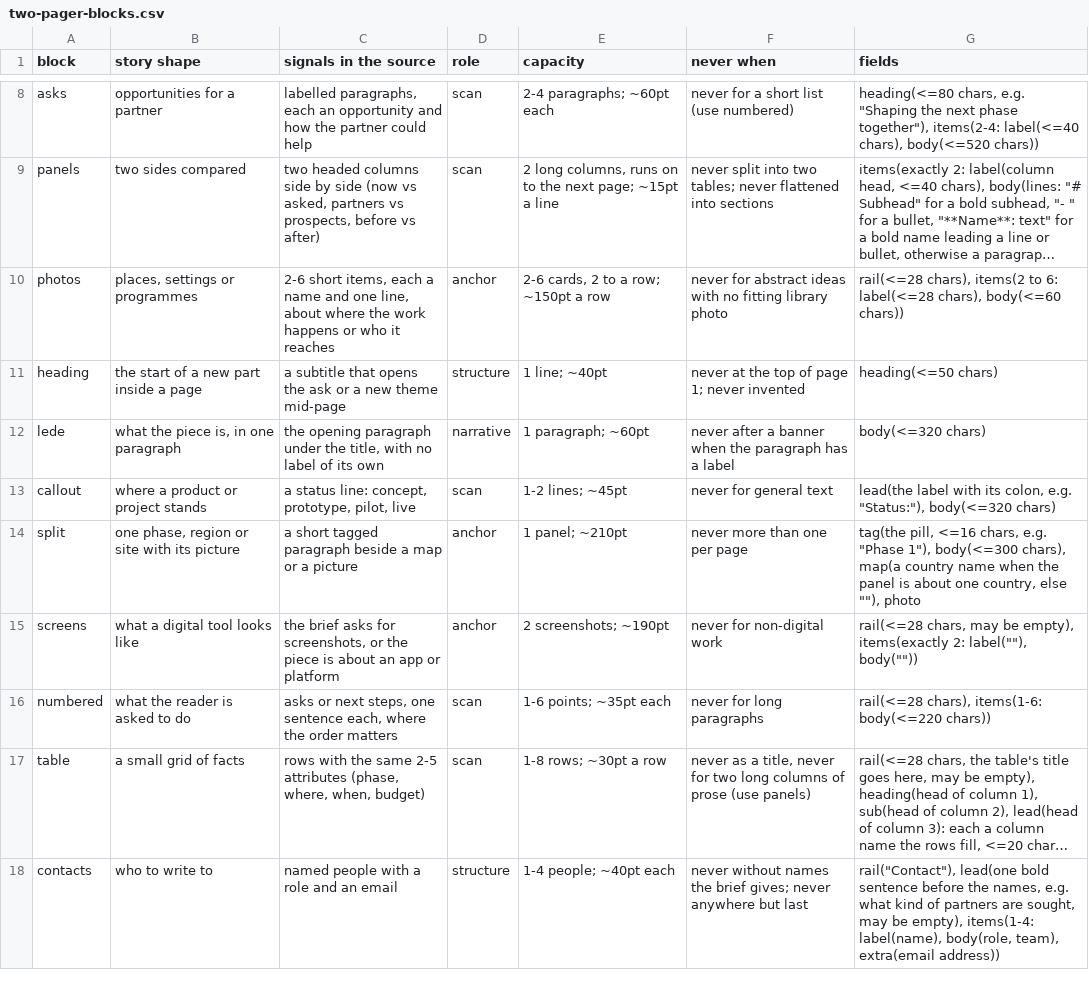
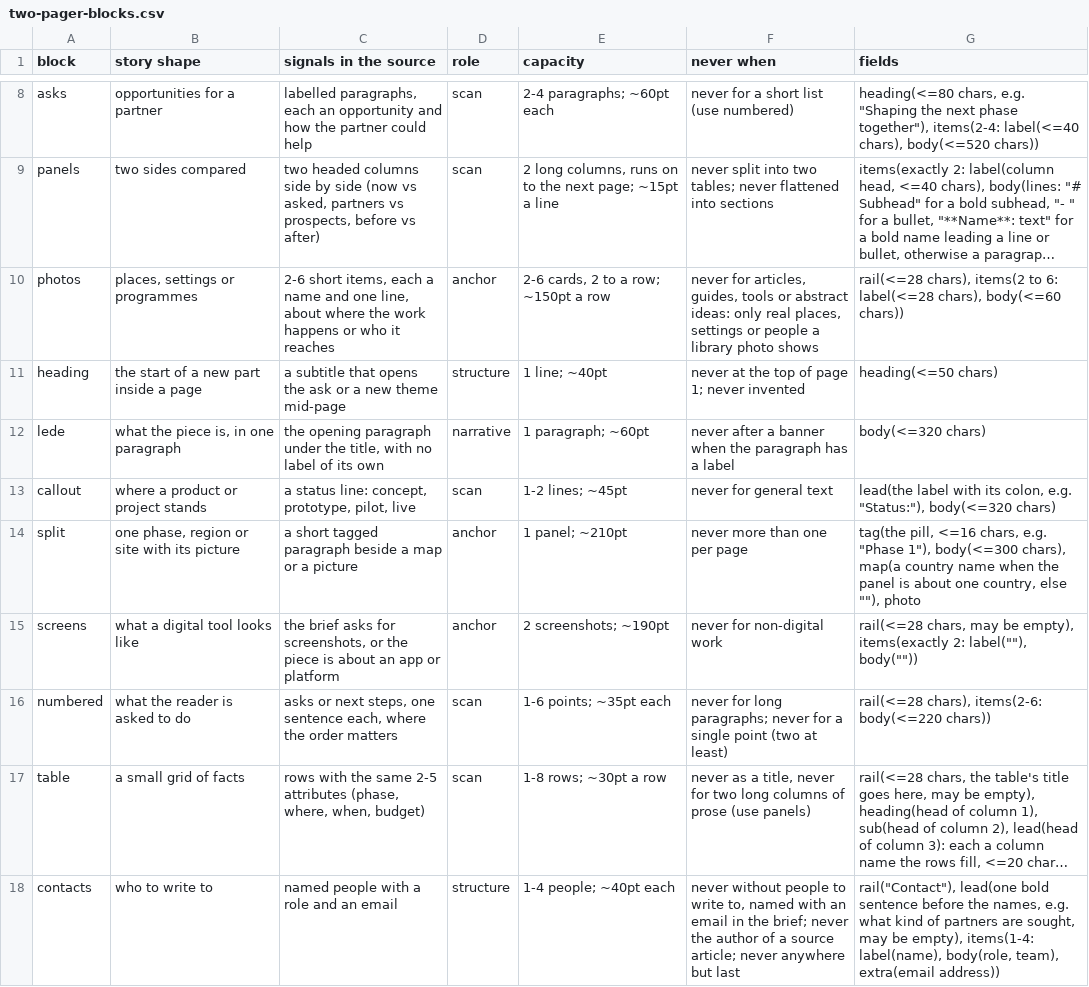
Before and after one commit to mdelprete91-cpu/un-deck-builder, a CSV file: docs/two-pager-blocks.csv, drawn as a sheet; only a part is shown, gaps mark what is left out; long unchanged cells end in …; the diff names each change by its address in the sheet, - before the commit and + after, or states it on an @@ line.

```diff
--- a/docs/two-pager-blocks.csv
+++ b/docs/two-pager-blocks.csv
-F10 (never when): never for abstract ideas with no fitting library photo
+F10 (never when): never for articles, guides, tools or abstract ideas: only real places, settings or people a library photo shows
-F16 (never when): …for long paragraphs
+F16 (never when): …for long paragraphs; never for a single point (two at least)
-G16 (fields): rail(<=28 chars), items(1-6: body(<=220 chars))
+G16 (fields): rail(<=28 chars), items(2-6: body(<=220 chars))
-F18 (never when): never without names the brief gives; never anywhere…
+F18 (never when): never without people to write to, named with an email in the brief; never the author of a source article; never anywhere…
```
Also changed, not shown: 4 other files.
